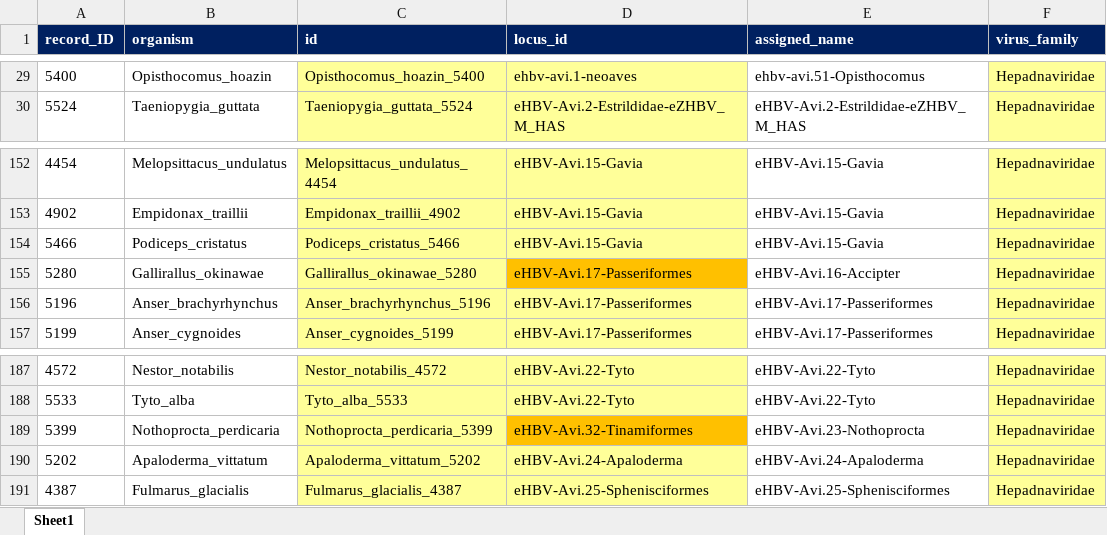
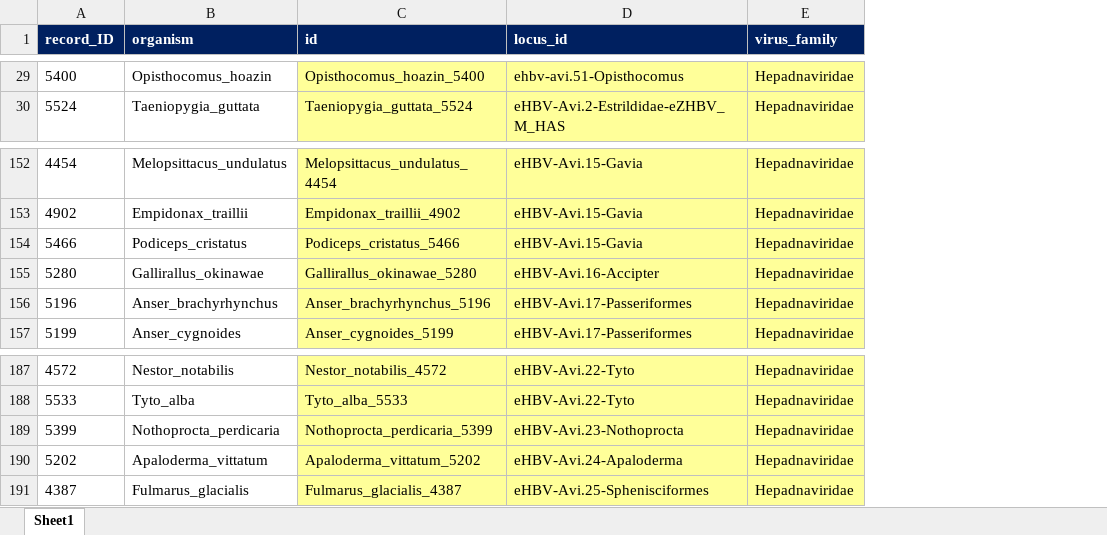
Before and after one commit to giffordlabcvr/Hepadnaviridae-GLUE, an Excel workbook: tabular/locus/ehbv-side-data.xlsx, sheet Sheet1, drawn as a sheet; only a part is shown, gaps mark what is left out; values as stored, in another font and other column widths than the file's, no borders; the diff covers the shown part only; the diff names each change by its address in the sheet, - before the commit and + after, or states it on an @@ line.

```diff
--- a/tabular/locus/ehbv-side-data.xlsx (sheet Sheet1)
+++ b/tabular/locus/ehbv-side-data.xlsx (sheet Sheet1)
-column E (assigned_name), rows 29-30: ehbv-avi.51-Opisthocomus | eHBV-Avi.2-Estrildidae-eZHBV_M_HAS; rows 152-157: eHBV-Avi.15-Gavia | eHBV-Avi.15-Gavia | eHBV-Avi.15-Gavia | eHBV-Avi.16-Accipter | eHBV-Avi.17-Passeriformes | eHBV-Avi.17-Passeriformes; rows 187-191: eHBV-Avi.22-Tyto | eHBV-Avi.22-Tyto | eHBV-Avi.23-Nothoprocta | eHBV-Avi.24-Apaloderma | eHBV-Avi.25-Sphenisciformes
-D29 (locus_id): ehbv-avi.1-neoaves
+D29 (locus_id): ehbv-avi.51-Opisthocomus
-D155 (locus_id): eHBV-Avi.17-Passeriformes
+D155 (locus_id): eHBV-Avi.16-Accipter
-D155 fill: #FFC000
+D155 fill: #FFFF99
-D189 (locus_id): eHBV-Avi.32-Tinamiformes
+D189 (locus_id): eHBV-Avi.23-Nothoprocta
-D189 fill: #FFC000
+D189 fill: #FFFF99
```
Also changed, not shown: 27 edited cells elsewhere in this sheet, tabular/eve/ehbv-refseqs-side-data.xlsx.
